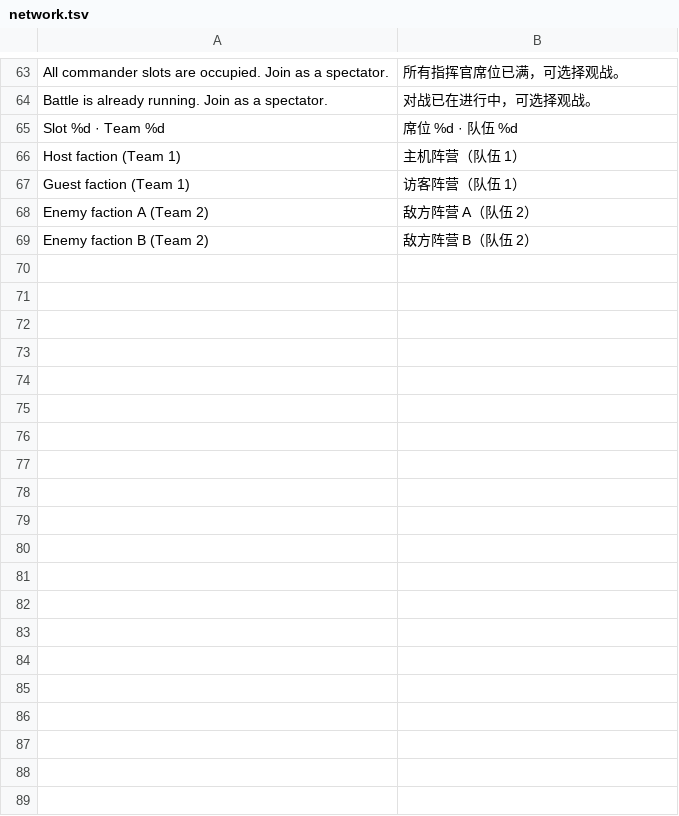
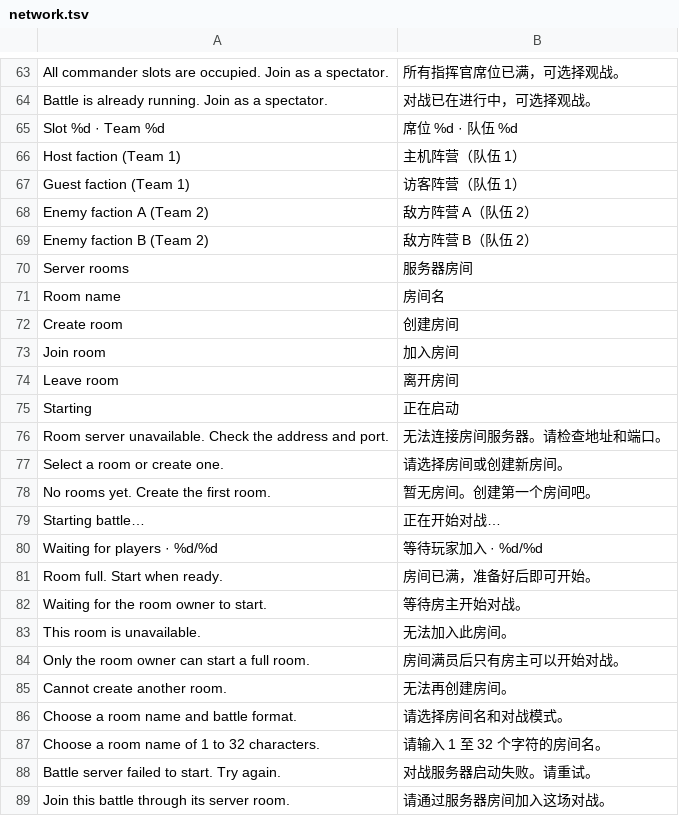
Before and after one commit to natelindev/command-horizon, a TSV file: art/localization/network.tsv, drawn as a sheet; only a part is shown, gaps mark what is left out; the diff names each change by its address in the sheet, - before the commit and + after, or states it on an @@ line.

```diff
--- a/art/localization/network.tsv
+++ b/art/localization/network.tsv
+row 70: Server rooms | 服务器房间
+row 71: Room name | 房间名
+row 72: Create room | 创建房间
+row 73: Join room | 加入房间
+row 74: Leave room | 离开房间
+row 75: Starting | 正在启动
+row 76: Room server unavailable. Check the address and port. | 无法连接房间服务器。请检查地址和端口。
+row 77: Select a room or create one. | 请选择房间或创建新房间。
+row 78: No rooms yet. Create the first room. | 暂无房间。创建第一个房间吧。
+row 79: Starting battle… | 正在开始对战…
+row 80: Waiting for players · %d/%d | 等待玩家加入 · %d/%d
+row 81: Room full. Start when ready. | 房间已满，准备好后即可开始。
+row 82: Waiting for the room owner to start. | 等待房主开始对战。
+row 83: This room is unavailable. | 无法加入此房间。
+row 84: Only the room owner can start a full room. | 房间满员后只有房主可以开始对战。
+row 85: Cannot create another room. | 无法再创建房间。
+row 86: Choose a room name and battle format. | 请选择房间名和对战模式。
+row 87: Choose a room name of 1 to 32 characters. | 请输入 1 至 32 个字符的房间名。
+row 88: Battle server failed to start. Try again. | 对战服务器启动失败。请重试。
+row 89: Join this battle through its server room. | 请通过服务器房间加入这场对战。
```
Also changed, not shown: assets/translations/ui.csv, 16 other files.
